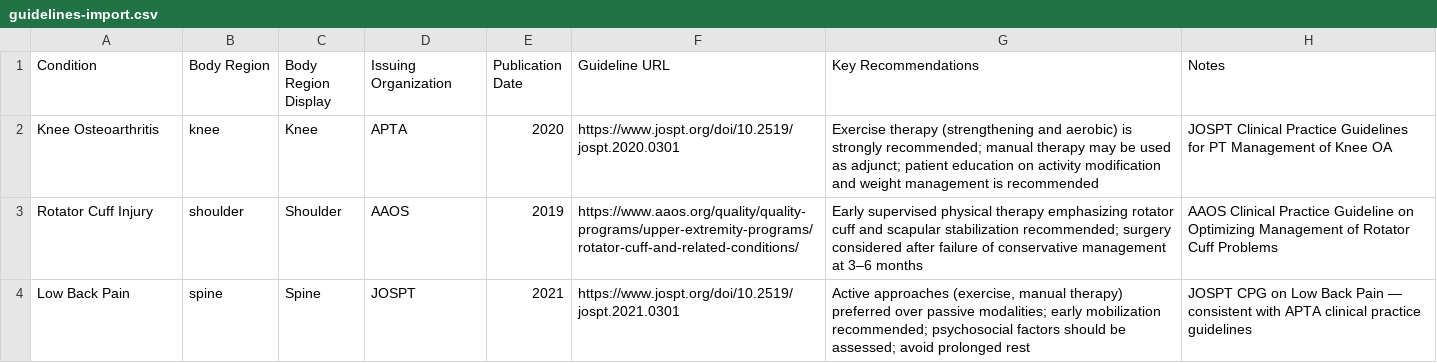
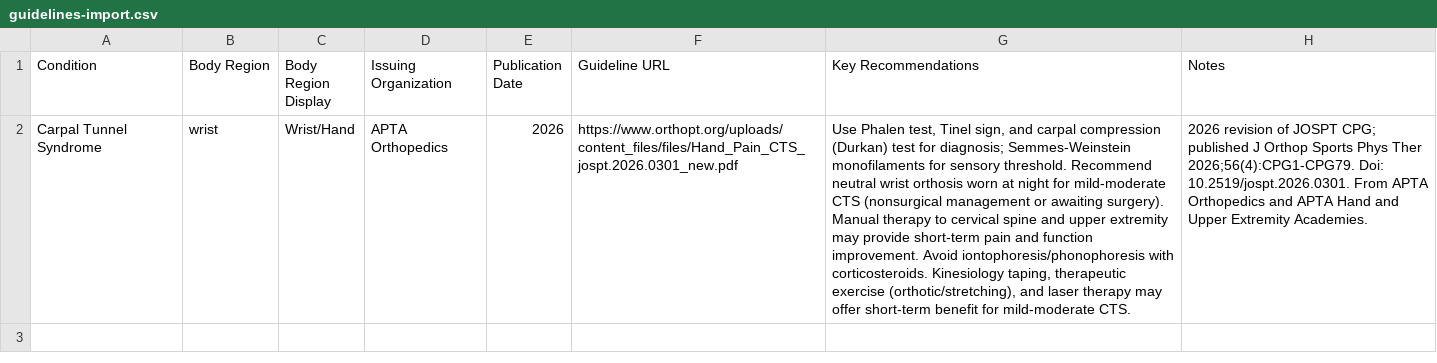
Before and after one commit to dominickmacksoud-lgtm/rehab-protocols, a CSV file: guidelines-import.csv, drawn as a sheet; removed rows and columns are numbered as before the commit, all else as after; the diff names each change by its address in the sheet, - before the commit and + after, or states it on an @@ line.

```diff
--- a/guidelines-import.csv
+++ b/guidelines-import.csv
-row 2: Knee Osteoarthritis | knee | Knee | APTA | 2020 | https://www.jospt.org/doi/10.2519/jospt.2020.0301 | Exercise therapy (strengthening and aerobic) is strongly recommended; manual therapy may be used as adjunct; patient education on activity modification and weight management is recommended | JOSPT Clinical Practice Guidelines for PT Management of Knee OA
-row 3: Rotator Cuff Injury | shoulder | Shoulder | AAOS | 2019 | https://www.aaos.org/quality/quality-programs/upper-extremity-programs/rotator-cuff-and-related-conditions/ | Early supervised physical therapy emphasizing rotator cuff and scapular stabilization recommended; surgery considered after failure of conservative management at 3–6 months | AAOS Clinical Practice Guideline on Optimizing Management of Rotator Cuff Problems
-row 4: Low Back Pain | spine | Spine | JOSPT | 2021 | https://www.jospt.org/doi/10.2519/jospt.2021.0301 | Active approaches (exercise, manual therapy) preferred over passive modalities; early mobilization recommended; psychosocial factors should be assessed; avoid prolonged rest | JOSPT CPG on Low Back Pain — consistent with APTA clinical practice guidelines
+row 2: Carpal Tunnel Syndrome | wrist | Wrist/Hand | APTA Orthopedics | 2026 | https://www.orthopt.org/uploads/content_files/files/Hand_Pain_CTS_jospt.2026.0301_new.pdf | Use Phalen test, Tinel sign, and carpal compression (Durkan) test for diagnosis; Semmes-Weinstein monofilaments for sensory threshold. Recommend neutral wrist orthosis worn at night for mild-moderate CTS (nonsurgical management or awaiting surgery). Manual therapy to cervical spine and upper extremity may provide short-term pain and function improvement. Avoid iontophoresis/phonophoresis with corticosteroids. Kinesiology taping, therapeutic exercise (orthotic/stretching), and laser therapy may offer short-term benefit for mild-moderate CTS. | 2026 revision of JOSPT CPG; published J Orthop Sports Phys Ther 2026;56(4):CPG1-CPG79. Doi: 10.2519/jospt.2026.0301. From APTA Orthopedics and APTA Hand and Upper Extremity Academies.
```
Also changed, not shown: 1 other file.
